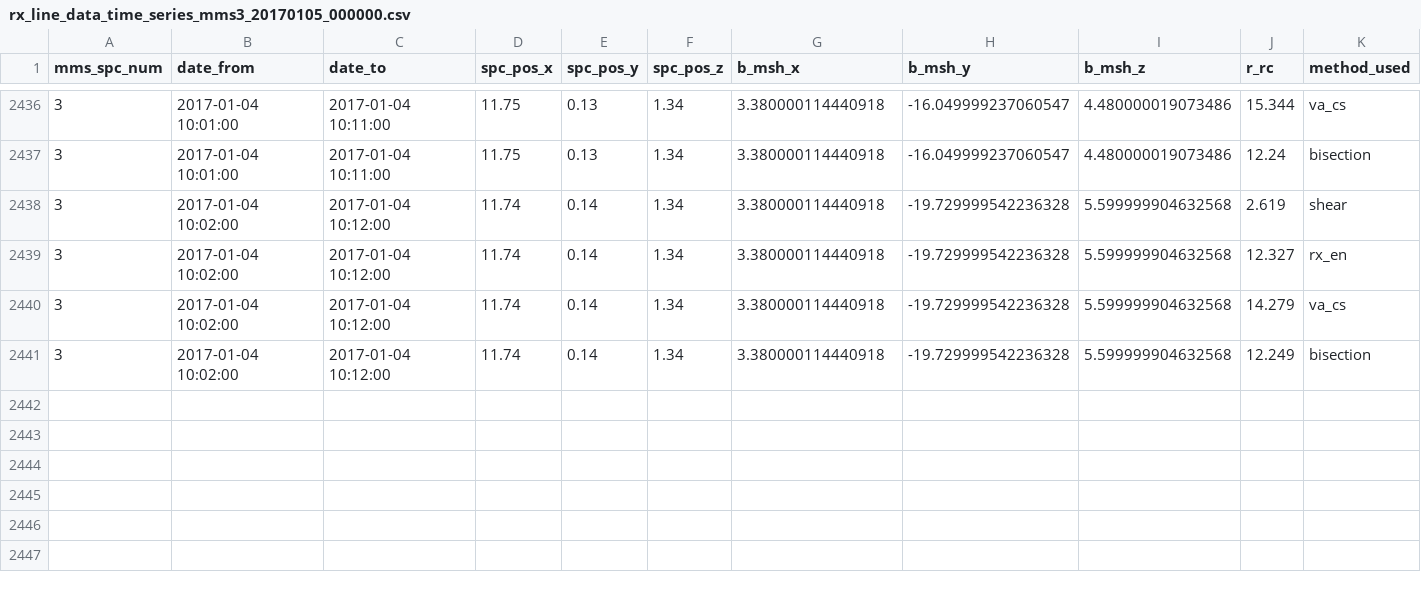
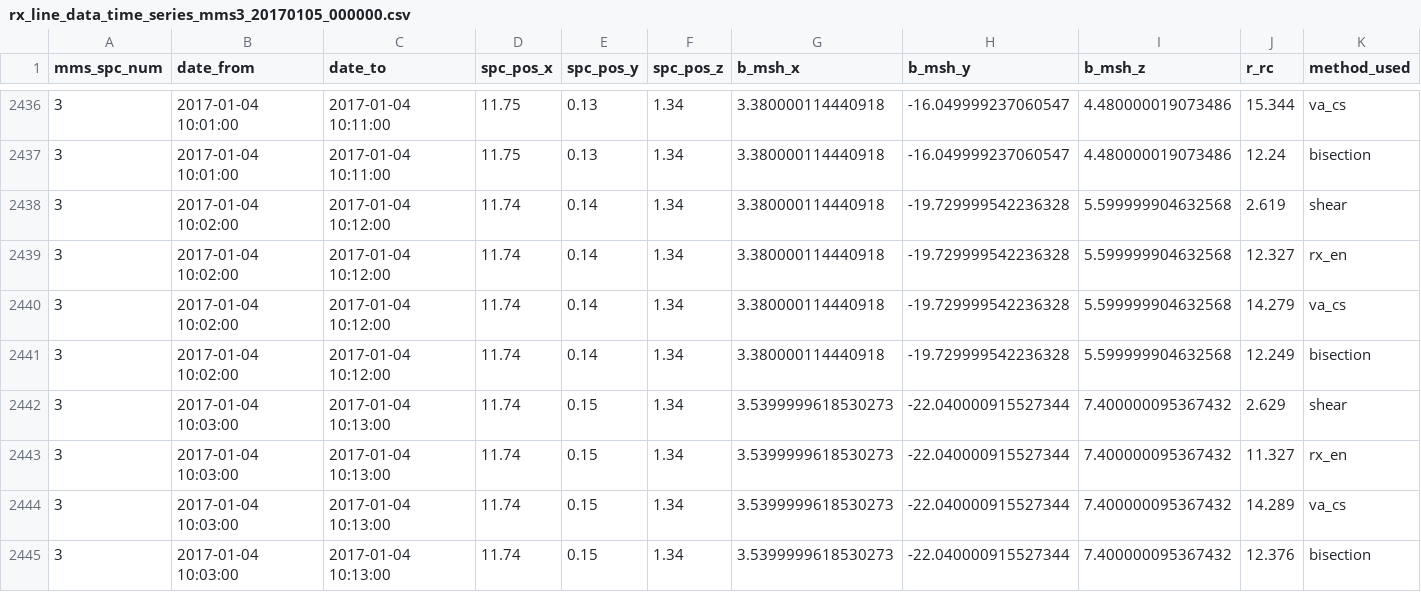
Before and after one commit to qudsiramiz/rcn, a CSV file: data/rx_d/time_series/rx_line_data_time_series_mms3_20170105_000000.csv, drawn as a sheet; only a part is shown, gaps mark what is left out; rows hold the shown columns only; the diff names each change by its address in the sheet, - before the commit and + after, or states it on an @@ line.

Commit message:
modified:   ../data/rx_d/time_series/rx_line_data_time_series_mms3_20170105_000000.csv 	new file:   ../figures/all_ridge_plots/t96/None_interpolation_mms3/time_series_20170105_000000/ridge_plot_2017-01-04_10-02-00_2017-01-04_10-12-00_5_-7_1.png

```diff
--- a/data/rx_d/time_series/rx_line_data_time_series_mms3_20170105_000000.csv
+++ b/data/rx_d/time_series/rx_line_data_time_series_mms3_20170105_000000.csv
+row 2442: 3 | 2017-01-04 10:03:00 | 2017-01-04 10:13:00 | 11.74 | 0.15 | 1.34 | 3.5399999618530273 | -22.040000915527344 | 7.400000095367432 | 2.629 | shear
+row 2443: 3 | 2017-01-04 10:03:00 | 2017-01-04 10:13:00 | 11.74 | 0.15 | 1.34 | 3.5399999618530273 | -22.040000915527344 | 7.400000095367432 | 11.327 | rx_en
+row 2444: 3 | 2017-01-04 10:03:00 | 2017-01-04 10:13:00 | 11.74 | 0.15 | 1.34 | 3.5399999618530273 | -22.040000915527344 | 7.400000095367432 | 14.289 | va_cs
+row 2445: 3 | 2017-01-04 10:03:00 | 2017-01-04 10:13:00 | 11.74 | 0.15 | 1.34 | 3.5399999618530273 | -22.040000915527344 | 7.400000095367432 | 12.376 | bisection
```
Also changed, not shown: 1 other file.
